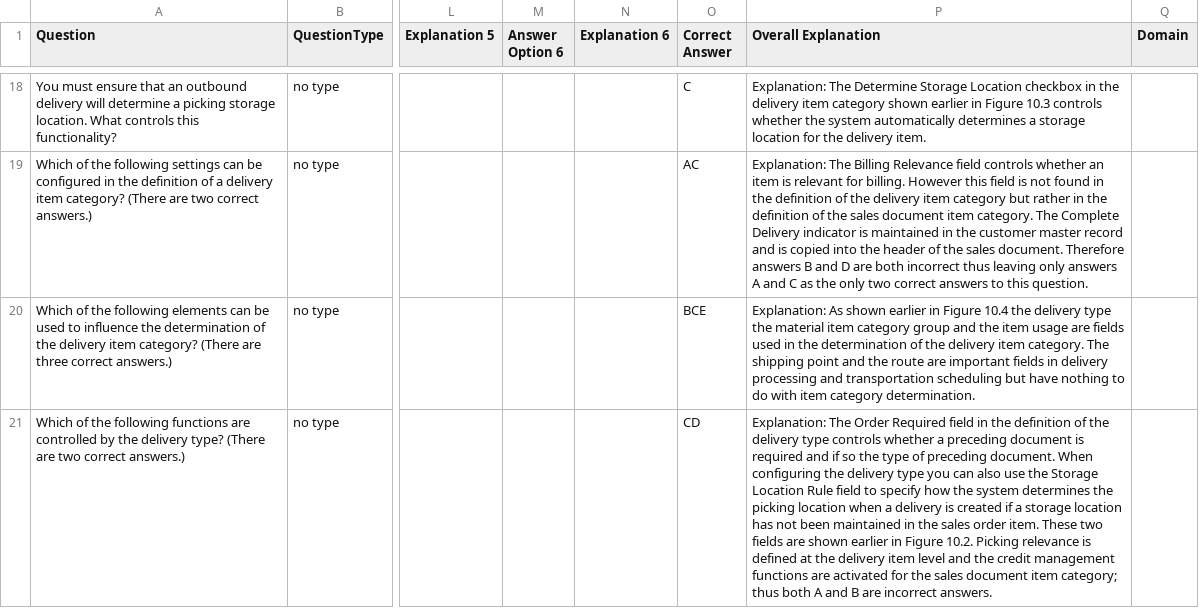
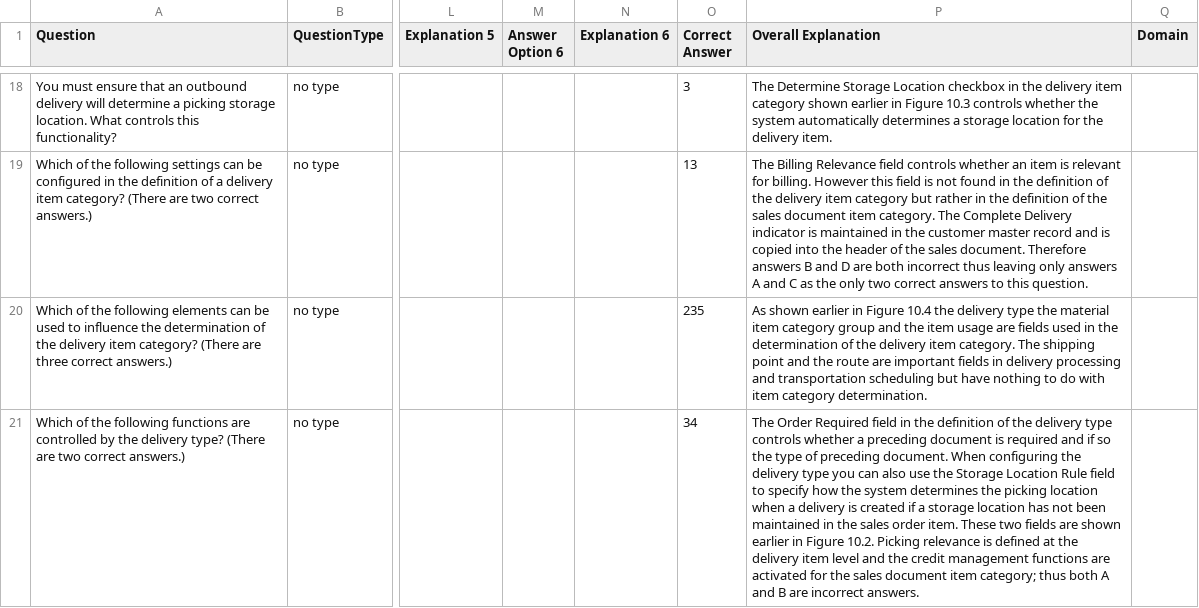
Before and after one commit to AnassREBBAG/PdfParser, a CSV file: Output.csv, drawn as a sheet; only a part is shown, gaps mark what is left out; the diff covers the shown part only; the diff names each change by its address in the sheet, - before the commit and + after, or states it on an @@ line.

Commit message:
removed explanation, numbers added, errors fixed

```diff
--- a/Output.csv
+++ b/Output.csv
-O18 (Correct Answer): C
+O18 (Correct Answer): 3
-P18 (Overall Explanation): Explanation: The Determine…
+P18 (Overall Explanation): The Determine…
-O19 (Correct Answer): AC
+O19 (Correct Answer): 13
-P19 (Overall Explanation): Explanation: The Billing…
+P19 (Overall Explanation): The Billing…
-O20 (Correct Answer): BCE
+O20 (Correct Answer): 235
-P20 (Overall Explanation): Explanation: As shown…
+P20 (Overall Explanation): As shown…
-O21 (Correct Answer): CD
+O21 (Correct Answer): 34
-P21 (Overall Explanation): Explanation: The Order…
+P21 (Overall Explanation): The Order…
```
Also changed, not shown: 88 edited cells elsewhere in this file, 3 other files.
